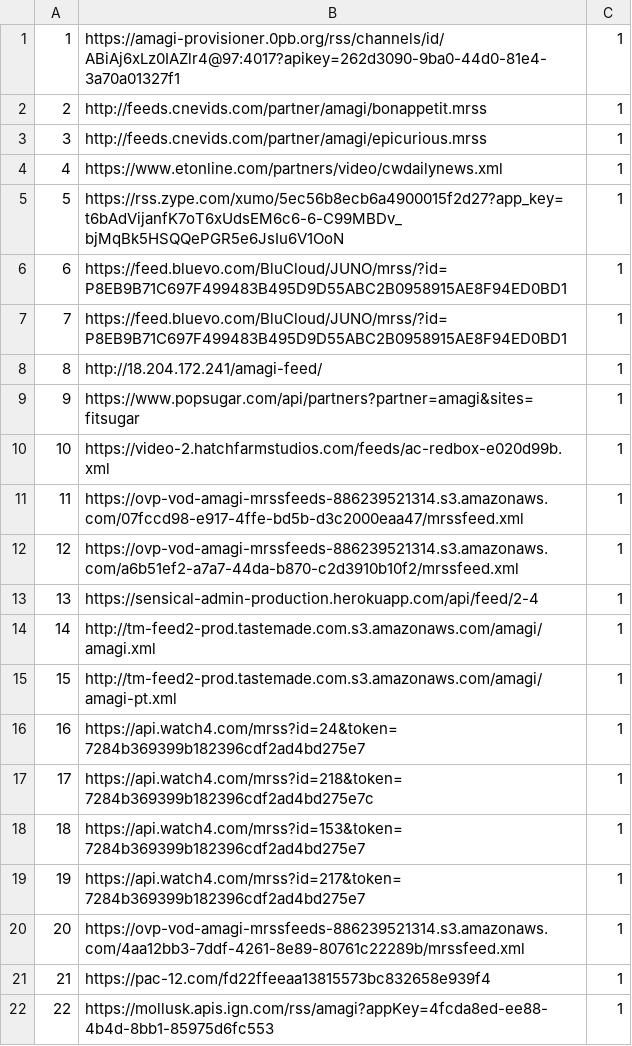
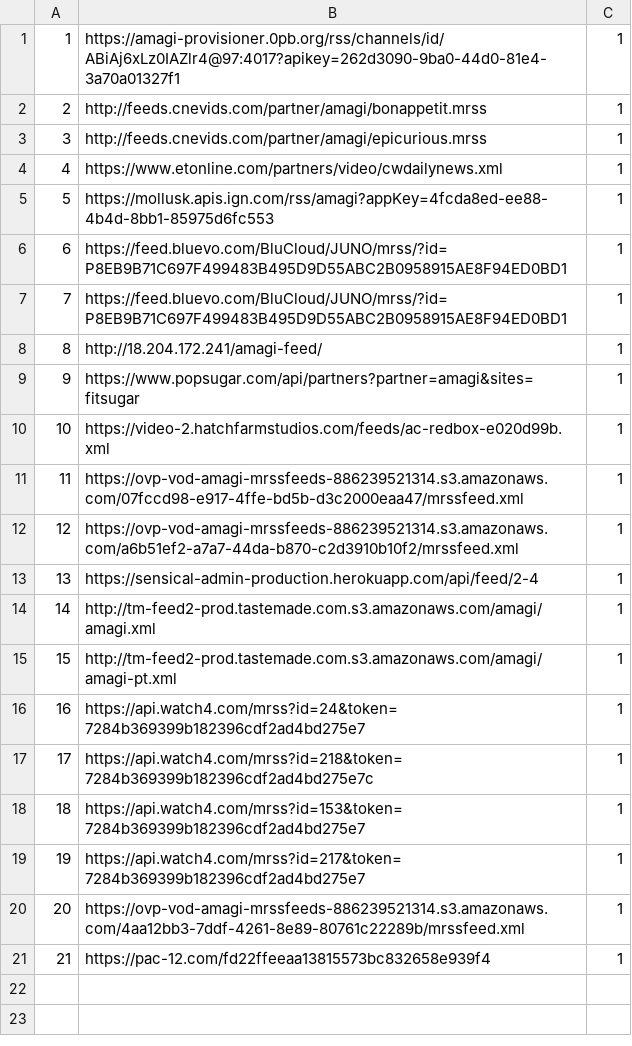
Before and after one commit to allwindsouza/Rss_collector, a CSV file: rss_urls.csv, drawn as a sheet.

```diff
--- a/rss_urls.csv
+++ b/rss_urls.csv
@@ -4,3 +4,3 @@
 4, https://www.etonline.com/partners/video/cwdailynews.xml, 1
-5, https://rss.zype.com/xumo/5ec56b8ecb6a4900015f2d27?app_key=t6bAdVijanfK7oT6xUdsEM6c6-6-C99MBDv_bjMqBk5HSQQePGR5e6JsIu6V1OoN, 1
+5, https://mollusk.apis.ign.com/rss/amagi?appKey=4fcda8ed-ee88-4b4d-8bb1-85975d6fc553, 1
 6, https://feed.bluevo.com/BluCloud/JUNO/mrss/?id=P8EB9B71C697F499483B495D9D55ABC2B0958915AE8F94ED0BD1, 1
@@ -21,2 +21 @@
 21, https://pac-12.com/fd22ffeeaa13815573bc832658e939f4, 1
-22, https://mollusk.apis.ign.com/rss/amagi?appKey=4fcda8ed-ee88-4b4d-8bb1-85975d6fc553, 1
```
Also changed, not shown: 3 other files.
